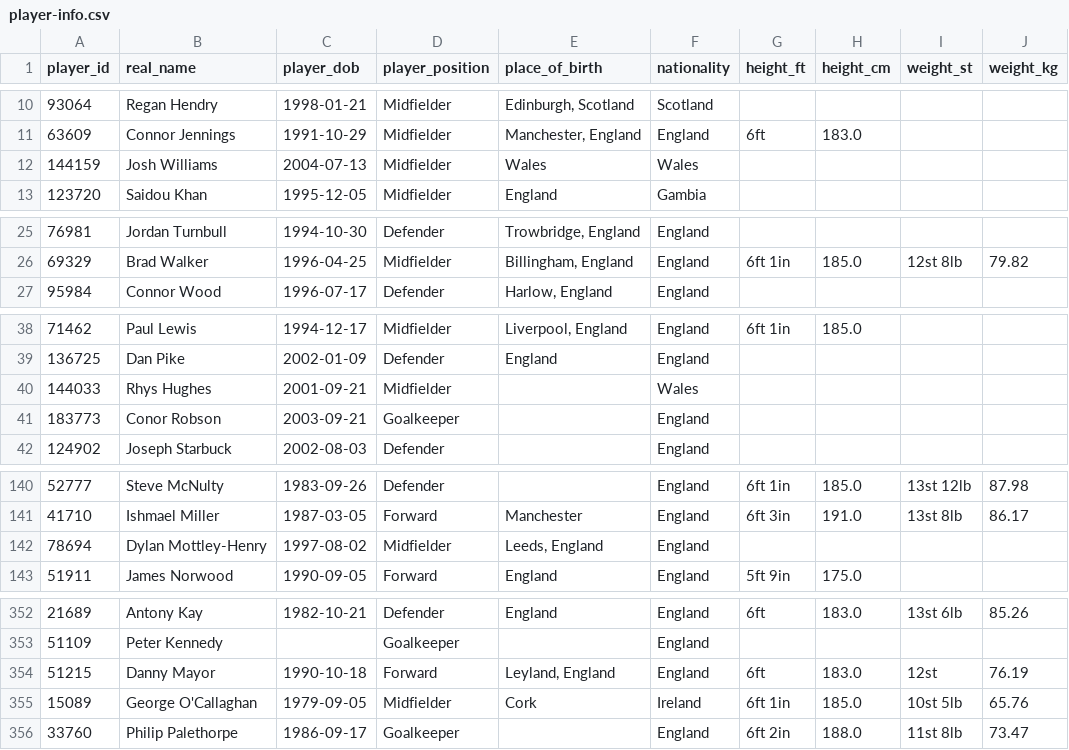
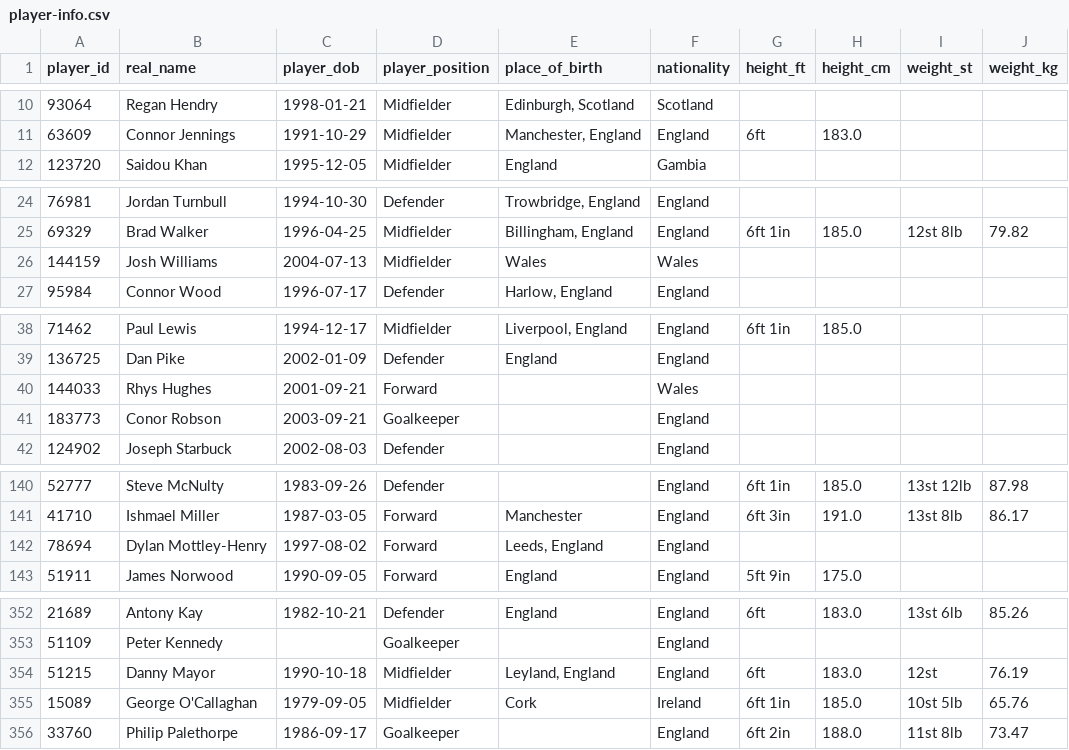
Before and after one commit to petebrown/scrape-player-info, a CSV file: data/player-info.csv, drawn as a sheet; only a part is shown, gaps mark what is left out.

```diff
--- a/data/player-info.csv
+++ b/data/player-info.csv
@@ -11,3 +11,2 @@ player_id,real_name,player_dob,player_position,place_of_birth,nationality,height
 63609,Connor Jennings,1991-10-29,Midfielder,"Manchester, England",England,6ft,183.0,,
-144159,Josh Williams,2004-07-13,Midfielder,Wales,Wales,,,,
 123720,Saidou Khan,1995-12-05,Midfielder,England,Gambia,,,,
@@ -26,2 +25,3 @@ player_id,real_name,player_dob,player_position,place_of_birth,nationality,height
 69329,Brad Walker,1996-04-25,Midfielder,"Billingham, England",England,6ft 1in,185.0,12st 8lb,79.82
+144159,Josh Williams,2004-07-13,Midfielder,Wales,Wales,,,,
 95984,Connor Wood,1996-07-17,Defender,"Harlow, England",England,,,,
@@ -39,3 +39,3 @@ player_id,real_name,player_dob,player_position,place_of_birth,nationality,height
 136725,Dan Pike,2002-01-09,Defender,England,England,,,,
-144033,Rhys Hughes,2001-09-21,Midfielder,,Wales,,,,
+144033,Rhys Hughes,2001-09-21,Forward,,Wales,,,,
 183773,Conor Robson,2003-09-21,Goalkeeper,,England,,,,
@@ -141,3 +141,3 @@ player_id,real_name,player_dob,player_position,place_of_birth,nationality,height
 41710,Ishmael Miller,1987-03-05,Forward,Manchester,England,6ft 3in,191.0,13st 8lb,86.17
-78694,Dylan Mottley-Henry,1997-08-02,Midfielder,"Leeds, England",England,,,,
+78694,Dylan Mottley-Henry,1997-08-02,Forward,"Leeds, England",England,,,,
 51911,James Norwood,1990-09-05,Forward,England,England,5ft 9in,175.0,,
@@ -353,3 +353,3 @@ player_id,real_name,player_dob,player_position,place_of_birth,nationality,height
 51109,Peter Kennedy,,Goalkeeper,,England,,,,
-51215,Danny Mayor,1990-10-18,Forward,"Leyland, England",England,6ft,183.0,12st,76.19
+51215,Danny Mayor,1990-10-18,Midfielder,"Leyland, England",England,6ft,183.0,12st,76.19
 15089,George O'Callaghan,1979-09-05,Midfielder,Cork,Ireland,6ft 1in,185.0,10st 5lb,65.76
```
